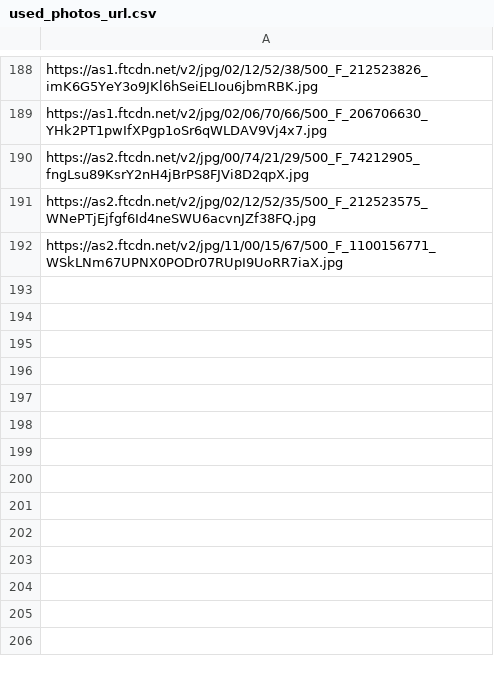
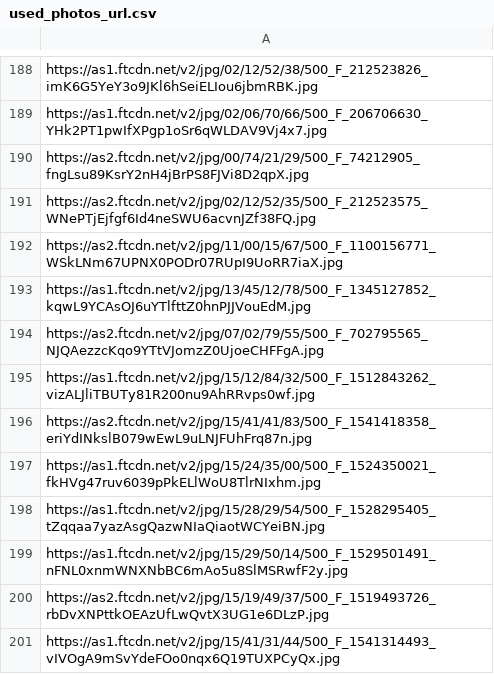
Before and after one commit to MunteanRares/Midjourney-Prompt-Automation, a CSV file: PromptCreator/data/used_photos_url.csv, drawn as a sheet; only a part is shown, gaps mark what is left out.

```diff
--- a/PromptCreator/data/used_photos_url.csv
+++ b/PromptCreator/data/used_photos_url.csv
@@ -192 +192,10 @@ https://as2.ftcdn.net/v2/jpg/02/12/52/35/500_F_212523575_WNePTjEjfgf6Id4neSWU6ac
 https://as2.ftcdn.net/v2/jpg/11/00/15/67/500_F_1100156771_WSkLNm67UPNX0PODr07RUpI9UoRR7iaX.jpg
+https://as1.ftcdn.net/v2/jpg/13/45/12/78/500_F_1345127852_kqwL9YCAsOJ6uYTlfttZ0hnPJJVouEdM.jpg
+https://as2.ftcdn.net/v2/jpg/07/02/79/55/500_F_702795565_NJQAezzcKqo9YTtVJomzZ0UjoeCHFFgA.jpg
+https://as1.ftcdn.net/v2/jpg/15/12/84/32/500_F_1512843262_vizALJliTBUTy81R200nu9AhRRvps0wf.jpg
+https://as2.ftcdn.net/v2/jpg/15/41/41/83/500_F_1541418358_eriYdINkslB079wEwL9uLNJFUhFrq87n.jpg
+https://as1.ftcdn.net/v2/jpg/15/24/35/00/500_F_1524350021_fkHVg47ruv6039pPkELlWoU8TlrNIxhm.jpg
+https://as1.ftcdn.net/v2/jpg/15/28/29/54/500_F_1528295405_tZqqaa7yazAsgQazwNIaQiaotWCYeiBN.jpg
+https://as1.ftcdn.net/v2/jpg/15/29/50/14/500_F_1529501491_nFNL0xnmWNXNbBC6mAo5u8SlMSRwfF2y.jpg
+https://as2.ftcdn.net/v2/jpg/15/19/49/37/500_F_1519493726_rbDvXNPttkOEAzUfLwQvtX3UG1e6DLzP.jpg
+https://as1.ftcdn.net/v2/jpg/15/41/31/44/500_F_1541314493_vIVOgA9mSvYdeFOo0nqx6Q19TUXPCyQx.jpg
```
Also changed, not shown: 3 other files.
